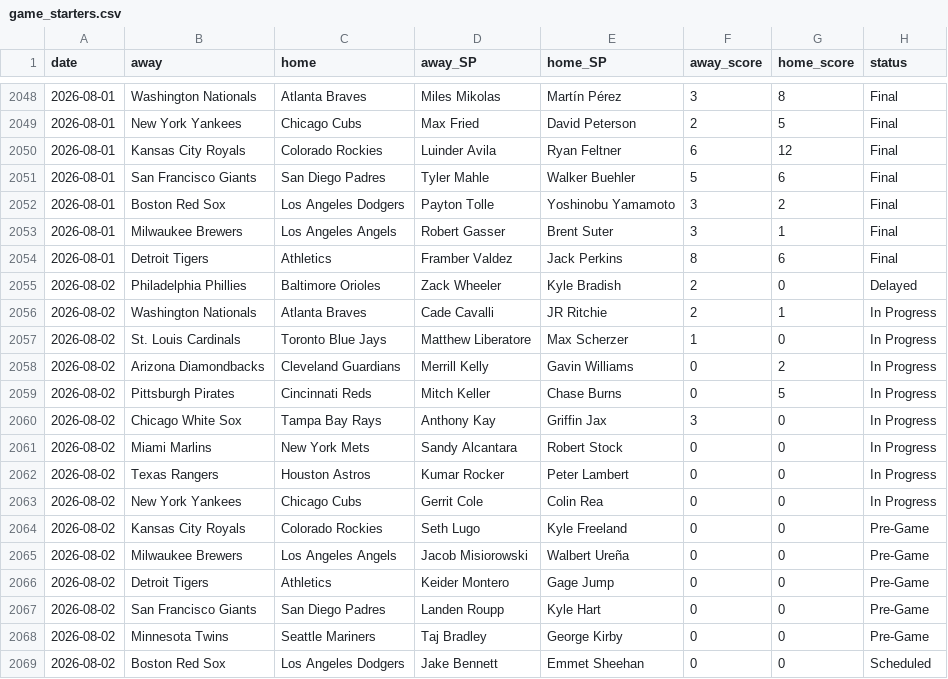
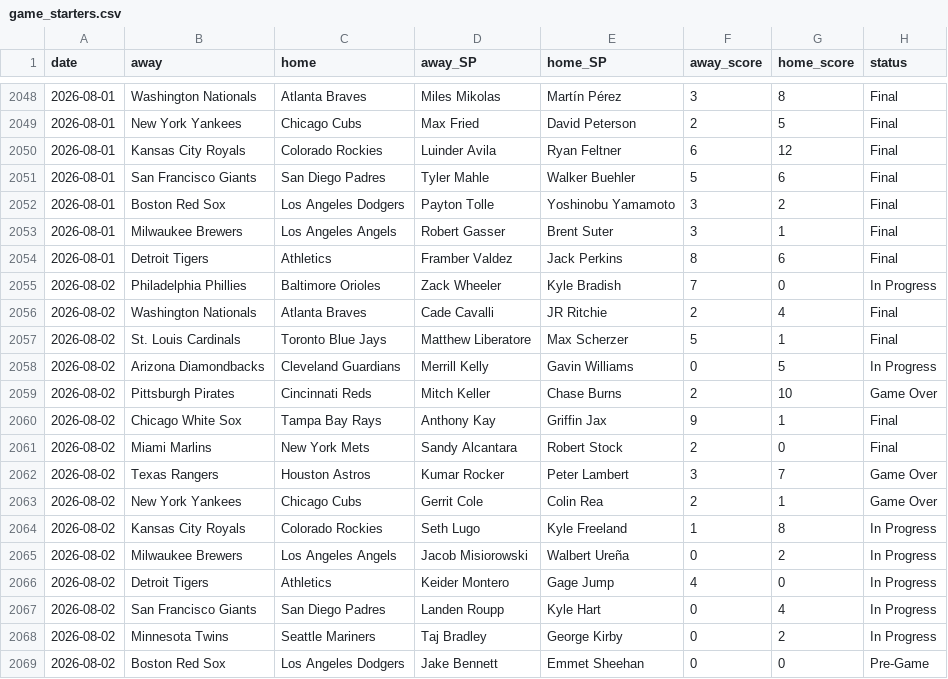
Before and after one commit to CheeseDagg/MLBTool, a CSV file: mlb/data/game_starters.csv, drawn as a sheet; only a part is shown, gaps mark what is left out.

```diff
--- a/mlb/data/game_starters.csv
+++ b/mlb/data/game_starters.csv
@@ -2054,16 +2054,16 @@ date,away,home,away_SP,home_SP,away_score,home_score,status
 2026-08-01,Detroit Tigers,Athletics,Framber Valdez,Jack Perkins,8,6,Final
-2026-08-02,Philadelphia Phillies,Baltimore Orioles,Zack Wheeler,Kyle Bradish,2,0,Delayed
-2026-08-02,Washington Nationals,Atlanta Braves,Cade Cavalli,JR Ritchie,2,1,In Progress
-2026-08-02,St. Louis Cardinals,Toronto Blue Jays,Matthew Liberatore,Max Scherzer,1,0,In Progress
-2026-08-02,Arizona Diamondbacks,Cleveland Guardians,Merrill Kelly,Gavin Williams,0,2,In Progress
-2026-08-02,Pittsburgh Pirates,Cincinnati Reds,Mitch Keller,Chase Burns,0,5,In Progress
-2026-08-02,Chicago White Sox,Tampa Bay Rays,Anthony Kay,Griffin Jax,3,0,In Progress
-2026-08-02,Miami Marlins,New York Mets,Sandy Alcantara,Robert Stock,0,0,In Progress
-2026-08-02,Texas Rangers,Houston Astros,Kumar Rocker,Peter Lambert,0,0,In Progress
-2026-08-02,New York Yankees,Chicago Cubs,Gerrit Cole,Colin Rea,0,0,In Progress
-2026-08-02,Kansas City Royals,Colorado Rockies,Seth Lugo,Kyle Freeland,0,0,Pre-Game
-2026-08-02,Milwaukee Brewers,Los Angeles Angels,Jacob Misiorowski,Walbert Ureña,0,0,Pre-Game
-2026-08-02,Detroit Tigers,Athletics,Keider Montero,Gage Jump,0,0,Pre-Game
-2026-08-02,San Francisco Giants,San Diego Padres,Landen Roupp,Kyle Hart,0,0,Pre-Game
-2026-08-02,Minnesota Twins,Seattle Mariners,Taj Bradley,George Kirby,0,0,Pre-Game
-2026-08-02,Boston Red Sox,Los Angeles Dodgers,Jake Bennett,Emmet Sheehan,0,0,Scheduled
+2026-08-02,Philadelphia Phillies,Baltimore Orioles,Zack Wheeler,Kyle Bradish,7,0,In Progress
+2026-08-02,Washington Nationals,Atlanta Braves,Cade Cavalli,JR Ritchie,2,4,Final
+2026-08-02,St. Louis Cardinals,Toronto Blue Jays,Matthew Liberatore,Max Scherzer,5,1,Final
+2026-08-02,Arizona Diamondbacks,Cleveland Guardians,Merrill Kelly,Gavin Williams,0,5,In Progress
+2026-08-02,Pittsburgh Pirates,Cincinnati Reds,Mitch Keller,Chase Burns,2,10,Game Over
+2026-08-02,Chicago White Sox,Tampa Bay Rays,Anthony Kay,Griffin Jax,9,1,Final
+2026-08-02,Miami Marlins,New York Mets,Sandy Alcantara,Robert Stock,2,0,Final
+2026-08-02,Texas Rangers,Houston Astros,Kumar Rocker,Peter Lambert,3,7,Game Over
+2026-08-02,New York Yankees,Chicago Cubs,Gerrit Cole,Colin Rea,2,1,Game Over
+2026-08-02,Kansas City Royals,Colorado Rockies,Seth Lugo,Kyle Freeland,1,8,In Progress
+2026-08-02,Milwaukee Brewers,Los Angeles Angels,Jacob Misiorowski,Walbert Ureña,0,2,In Progress
+2026-08-02,Detroit Tigers,Athletics,Keider Montero,Gage Jump,4,0,In Progress
+2026-08-02,San Francisco Giants,San Diego Padres,Landen Roupp,Kyle Hart,0,4,In Progress
+2026-08-02,Minnesota Twins,Seattle Mariners,Taj Bradley,George Kirby,0,2,In Progress
+2026-08-02,Boston Red Sox,Los Angeles Dodgers,Jake Bennett,Emmet Sheehan,0,0,Pre-Game
```
Also changed, not shown: mlb/data/hr_graded.csv, mlb/data/hr_predictions.csv, 3 other files.
